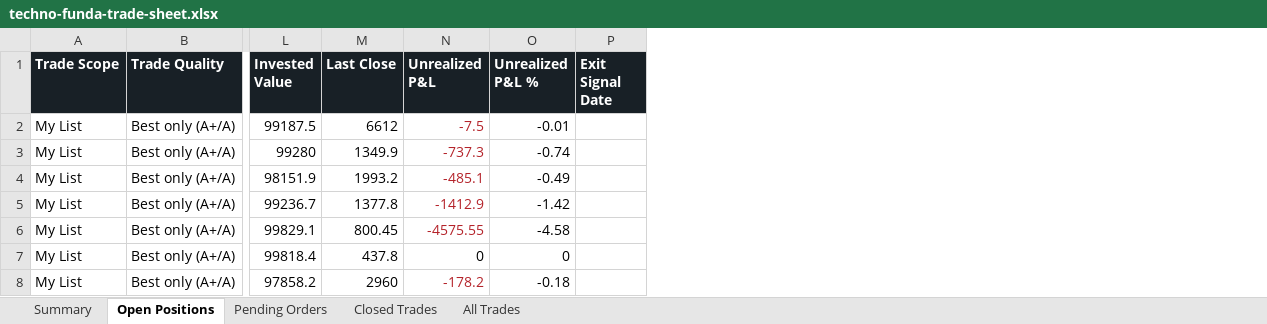
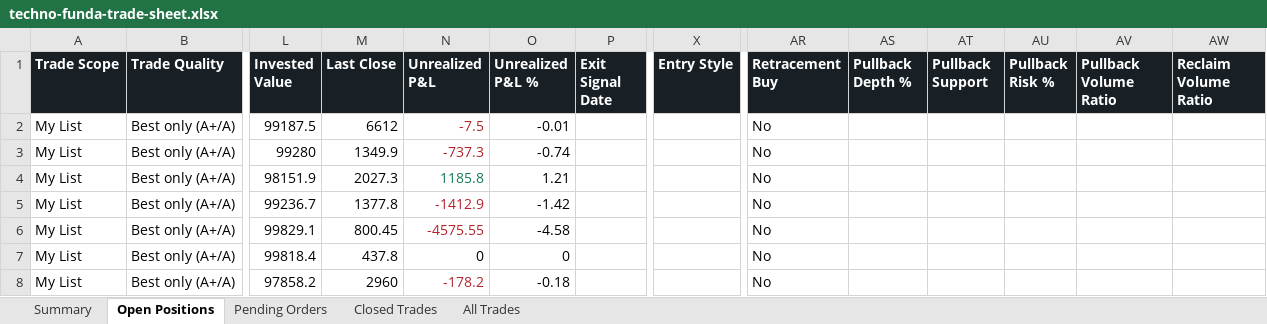
Before and after one commit to smit5927/techno-funda-screener, an Excel workbook: data/techno-funda-trade-sheet.xlsx, sheet Open Positions, drawn as a sheet; only a part is shown, gaps mark what is left out; values as stored, in another font and other column widths than the file's, no borders; the diff names each change by its address in the sheet, - before the commit and + after, or states it on an @@ line.

```diff
--- a/data/techno-funda-trade-sheet.xlsx (sheet Open Positions)
+++ b/data/techno-funda-trade-sheet.xlsx (sheet Open Positions)
+column X (Entry Style), empty
+column AR (Retracement Buy), rows 2-8: all No
+column AS (Pullback Depth %), empty
+column AT (Pullback Support), empty
+column AU (Pullback Risk %), empty
+column AV (Pullback Volume Ratio), empty
+column AW (Reclaim Volume Ratio), empty
-M4 (Last Close): 1993.2
+M4 (Last Close): 2027.3
-N4 (Unrealized P&L): -485.1
+N4 (Unrealized P&L): 1185.8
-N4 text colour: #B4232A
+N4 text colour: #147A52
-O4 (Unrealized P&L %): -0.49
+O4 (Unrealized P&L %): 1.21
```
Also changed, not shown: sheet All Trades, sheet Pending Orders, sheet Closed Trades, sheet Summary, 4 other files.
